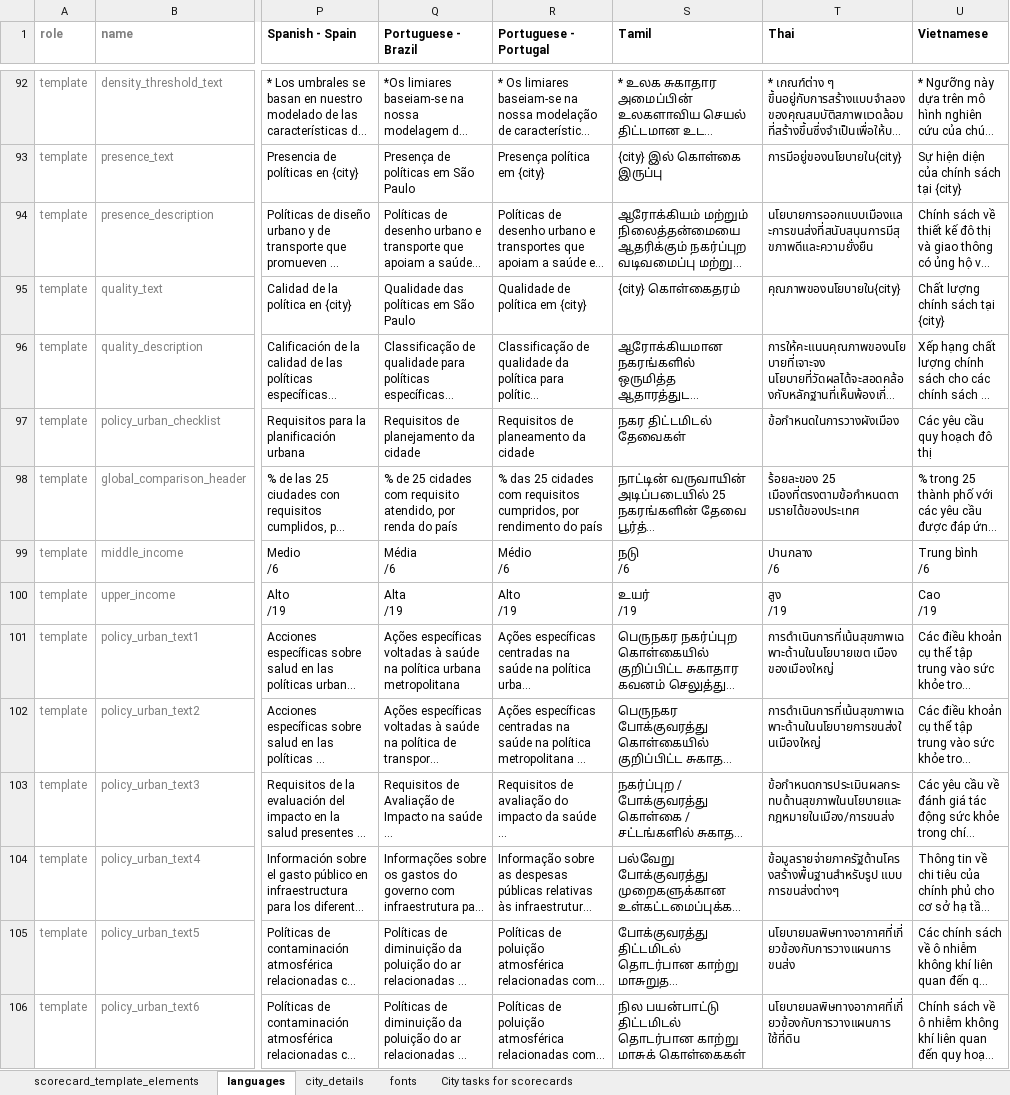
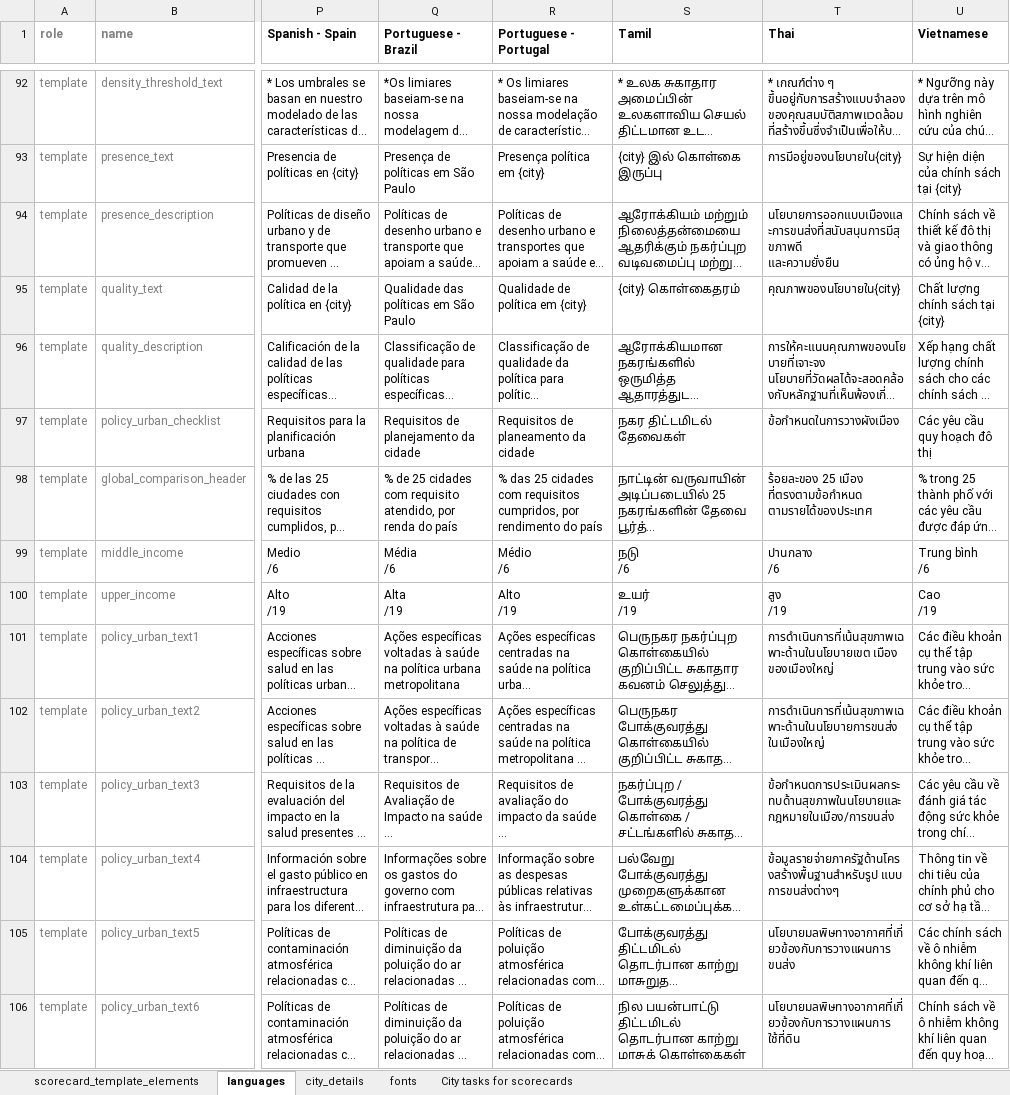
Before and after one commit to global-healthy-liveable-cities/global_scorecards, an Excel workbook: scorecard_template_elements.xlsx, sheet languages, drawn as a sheet; only a part is shown, gaps mark what is left out; long unchanged cells end in …; values as stored, in another font and other column widths than the file's, no borders; conditional formats not drawn; ↵ is a line break in a cell; the diff covers the shown part only; the diff names each change by its address in the sheet, - before the commit and + after, or states it on an @@ line.

Commit message:
Updated Thai translation

```diff
--- a/scorecard_template_elements.xlsx (sheet languages)
+++ b/scorecard_template_elements.xlsx (sheet languages)
-T94 (Thai): นโยบายการออกแบบเมืองและการขนส่งที่สนับสนุนการมีสุขภาพดีและความยั่งยืน
+T94 (Thai): นโยบายการออกแบบเมืองและการขนส่งที่สนับสนุนการมีสุขภาพดี ↵ และความยั่งยืน
-T98 (Thai): ร้อยละของ 25 เมืองที่ตรงตามข้อกำหนดตามรายได้ของประเทศ
+T98 (Thai): ร้อยละของ 25 เมือง ↵ ที่ตรงตามข้อกำหนด ↵ ตามรายได้ของประเทศ
-T102 (Thai): การดำเนินการที่เน้นสุขภาพเฉพาะด้านในนโยบายการขนส่งในเมืองใหญ่
+T102 (Thai): การดำเนินการที่เน้นสุขภาพเฉพาะด้านในนโยบายการขนส่ง ในเมืองใหญ่
-T103 (Thai): ข้อกำหนดการประเมินผลกระทบด้านสุขภาพในนโยบายและกฎหมายในเมือง/การขนส่ง
+T103 (Thai): ข้อกำหนดการประเมินผลกระทบด้านสุขภาพในนโยบายและ กฎหมายในเมือง/การขนส่ง
```
Also changed, not shown: 11 edited cells elsewhere in this sheet.
